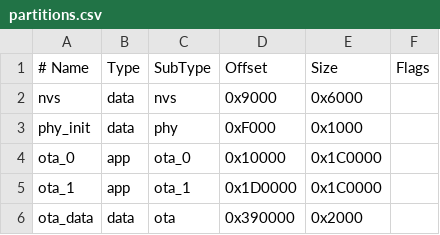
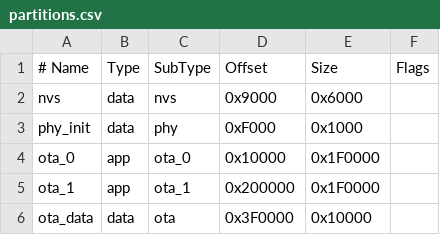
Before and after one commit to htubuad/esp32_c3_OLED_V1.0.3, a CSV file: partitions.csv, drawn as a sheet.

Commit message:
refactor: 增大OTA分区1792->1984KB, ota_data 8->64KB, 充分利用4MB Flash

```diff
--- a/partitions.csv
+++ b/partitions.csv
@@ -3,4 +3,4 @@ nvs,       data, nvs,     0x9000,   0x6000,
 phy_init,  data, phy,     0xF000,   0x1000,
-ota_0,     app,  ota_0,   0x10000,  0x1C0000,
-ota_1,     app,  ota_1,   0x1D0000, 0x1C0000,
-ota_data,  data, ota,     0x390000, 0x2000,
+ota_0,     app,  ota_0,   0x10000,  0x1F0000,
+ota_1,     app,  ota_1,   0x200000, 0x1F0000,
+ota_data,  data, ota,     0x3F0000, 0x10000,
```
Also changed, not shown: 1 other file.
